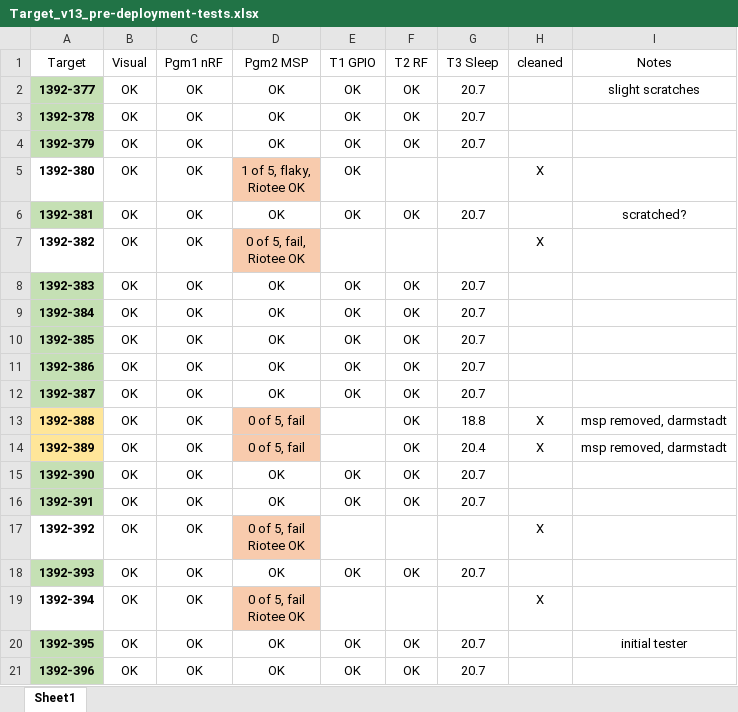
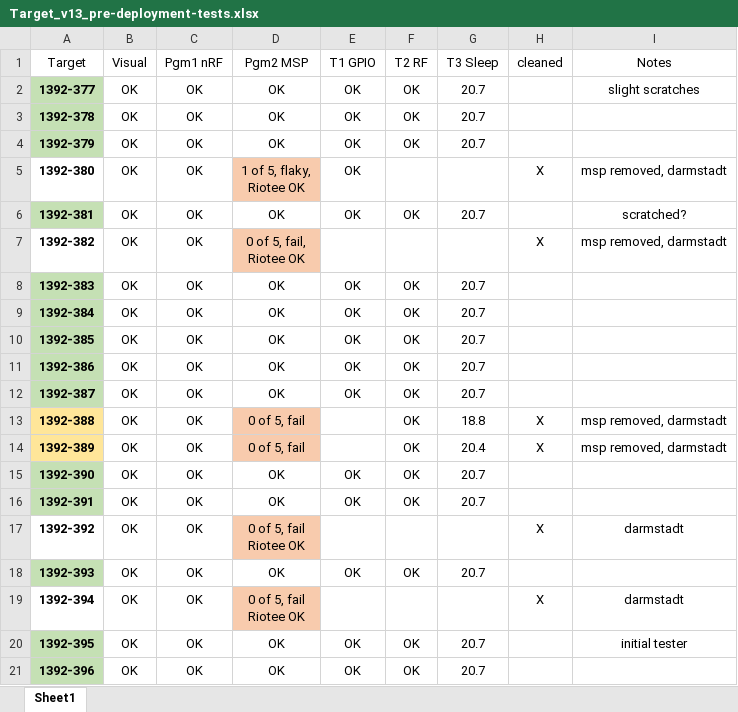
Before and after one commit to orgua/shepherd-v2-planning, an Excel workbook: doc_testbed/Target_v13_pre-deployment-tests.xlsx, sheet Sheet1, drawn as a sheet; only a part is shown; values as stored, in another font and other column widths than the file's, no borders; table styles not drawn; the diff names each change by its address in the sheet, - before the commit and + after, or states it on an @@ line.

```diff
--- a/doc_testbed/Target_v13_pre-deployment-tests.xlsx (sheet Sheet1)
+++ b/doc_testbed/Target_v13_pre-deployment-tests.xlsx (sheet Sheet1)
-I5 (Notes): (empty)
+I5 (Notes): msp removed, darmstadt
-I7 (Notes): (empty)
+I7 (Notes): msp removed, darmstadt
-I17 (Notes): (empty)
+I17 (Notes): darmstadt
-I19 (Notes): (empty)
+I19 (Notes): darmstadt
```
Also changed, not shown: doc_testbed/Target_v13e_pre-deployment-tests.xlsx, 1 other file.
